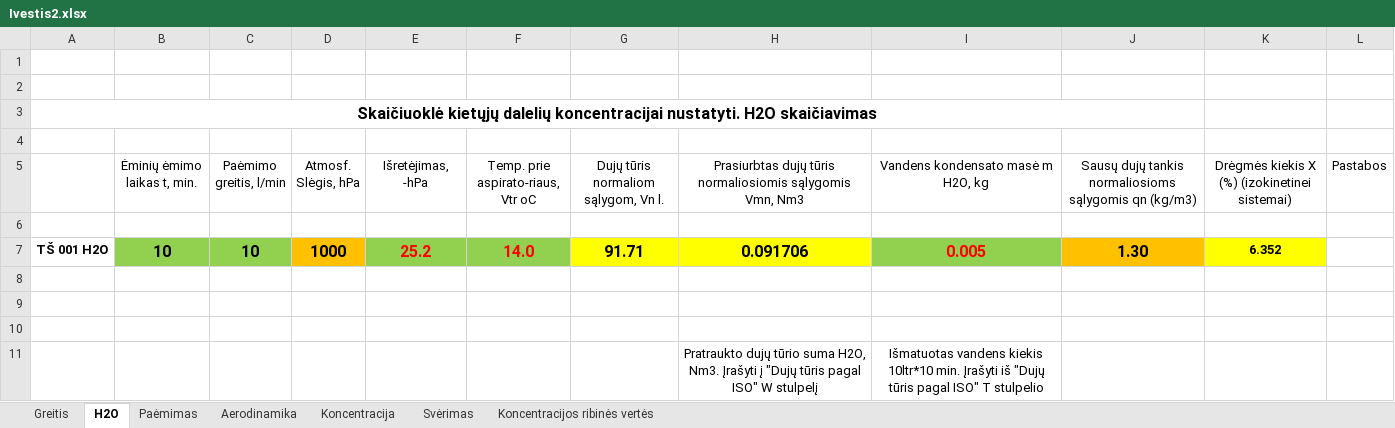
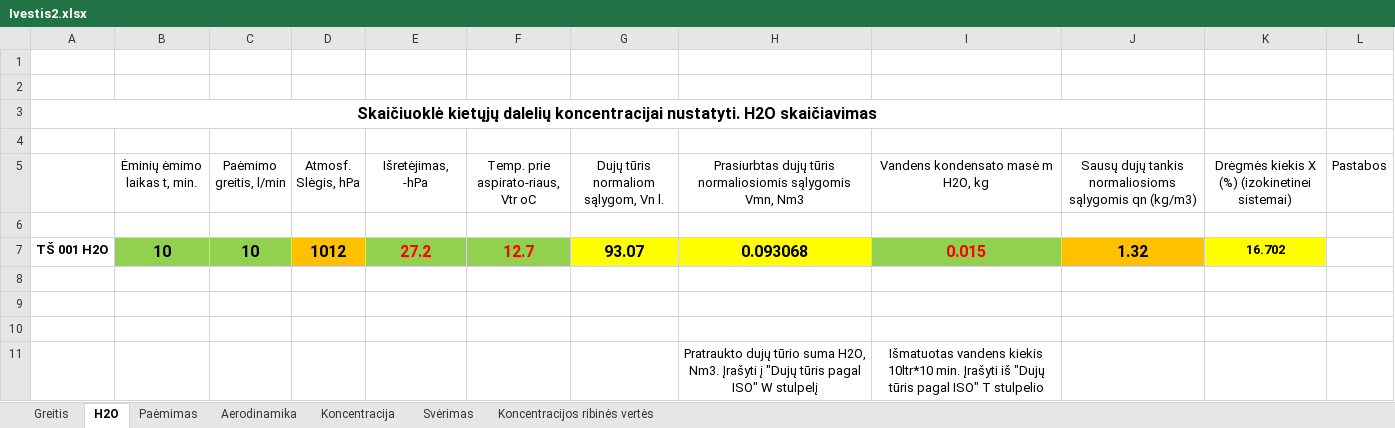
Before and after one commit to TomasVilkickas/Skaiciavimai, an Excel workbook: Ivestis2.xlsx, sheet H2O, drawn as a sheet; values as stored, in another font and other column widths than the file's, no borders; removed rows and columns are numbered as before the commit, all else as after; the diff names each change by its address in the sheet, - before the commit and + after, or states it on an @@ line.

```diff
--- a/Ivestis2.xlsx (sheet H2O)
+++ b/Ivestis2.xlsx (sheet H2O)
-row 7: TŠ 001 H2O | 10 | 10 | 1000 | 25.2 | 14.0 | 91.71 | 0.091706 | 0.005 | 1.30 | 6.352
+row 7: TŠ 001 H2O | 10 | 10 | 1012 | 27.2 | 12.7 | 93.07 | 0.093068 | 0.015 | 1.32 | 16.702
```
Also changed, not shown: sheet Paėmimas, sheet Aerodinamika, sheet Greitis, sheet Svėrimas, sheet Koncentracija, formulas that keep their value, PVZ2.xlsx, 3 other files.
